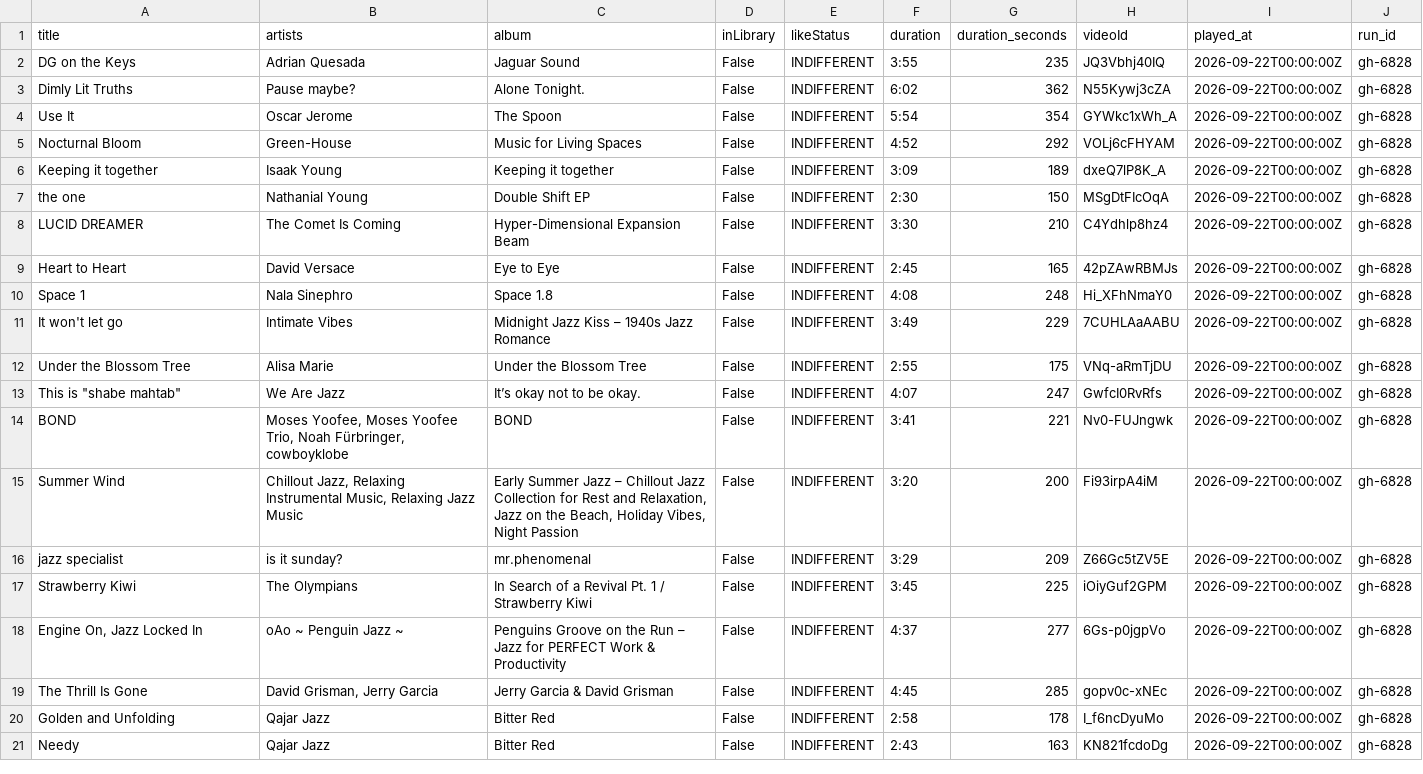
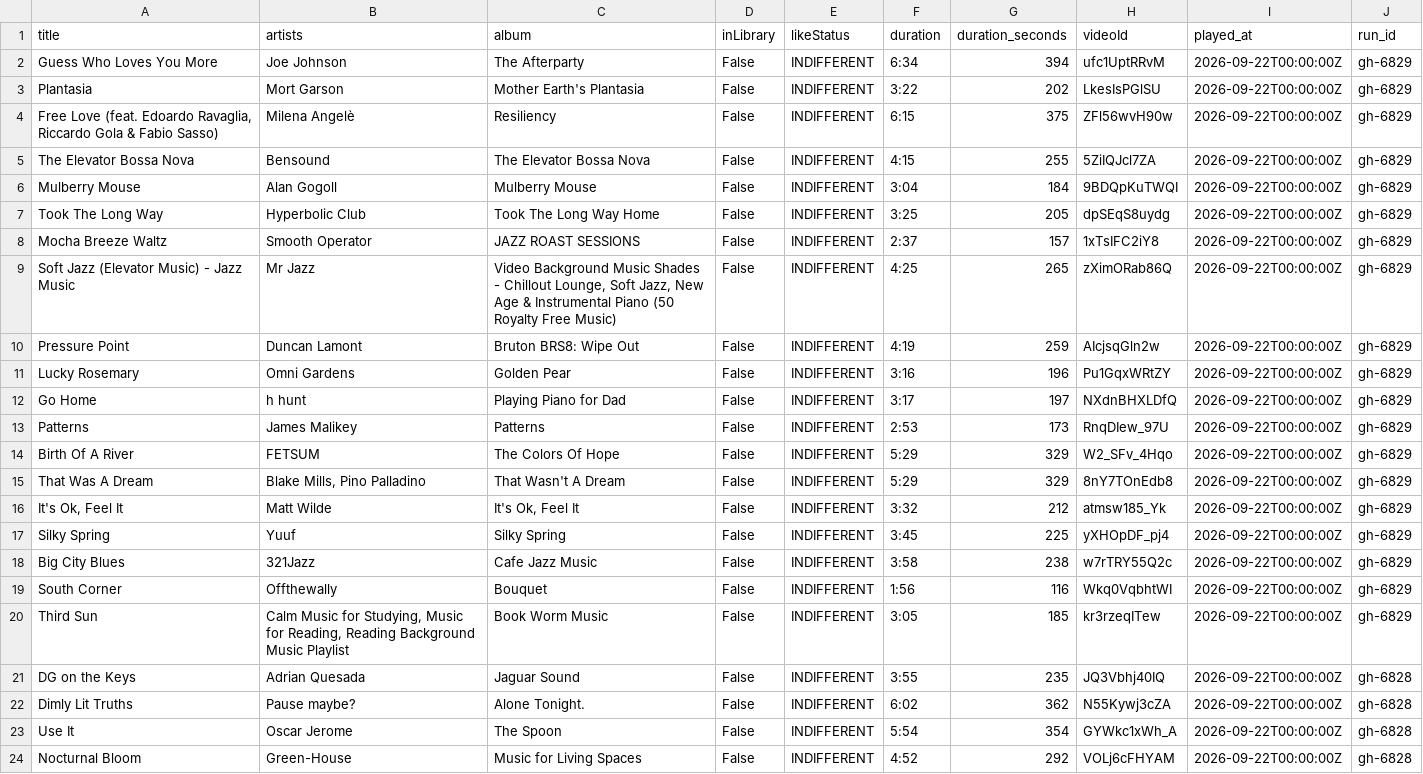
Before and after one commit to jwenerd/ytm-dl, a CSV file: output/history/2026-09.csv, drawn as a sheet; only a part is shown; the shorter side is filled out with more unchanged rows; the diff names each change by its address in the sheet, - before the commit and + after, or states it on an @@ line.

```diff
--- a/output/history/2026-09.csv
+++ b/output/history/2026-09.csv
+row 2: Guess Who Loves You More | Joe Johnson | The Afterparty | False | INDIFFERENT | 6:34 | 394 | ufc1UptRRvM | 2026-09-22T00:00:00Z | gh-6829
+row 3: Plantasia | Mort Garson | Mother Earth's Plantasia | False | INDIFFERENT | 3:22 | 202 | LkesIsPGlSU | 2026-09-22T00:00:00Z | gh-6829
+row 4: Free Love (feat. Edoardo Ravaglia, Riccardo Gola & Fabio Sasso) | Milena Angelè | Resiliency | False | INDIFFERENT | 6:15 | 375 | ZFl56wvH90w | 2026-09-22T00:00:00Z | gh-6829
+row 5: The Elevator Bossa Nova | Bensound | The Elevator Bossa Nova | False | INDIFFERENT | 4:15 | 255 | 5ZiIQJcl7ZA | 2026-09-22T00:00:00Z | gh-6829
+row 6: Mulberry Mouse | Alan Gogoll | Mulberry Mouse | False | INDIFFERENT | 3:04 | 184 | 9BDQpKuTWQI | 2026-09-22T00:00:00Z | gh-6829
+row 7: Took The Long Way | Hyperbolic Club | Took The Long Way Home | False | INDIFFERENT | 3:25 | 205 | dpSEqS8uydg | 2026-09-22T00:00:00Z | gh-6829
+row 8: Mocha Breeze Waltz | Smooth Operator | JAZZ ROAST SESSIONS | False | INDIFFERENT | 2:37 | 157 | 1xTsIFC2iY8 | 2026-09-22T00:00:00Z | gh-6829
+row 9: Soft Jazz (Elevator Music) - Jazz Music | Mr Jazz | Video Background Music Shades - Chillout Lounge, Soft Jazz, New Age & Instrumental Piano (50 Royalty Free Music) | False | INDIFFERENT | 4:25 | 265 | zXimORab86Q | 2026-09-22T00:00:00Z | gh-6829
+row 10: Pressure Point | Duncan Lamont | Bruton BRS8: Wipe Out | False | INDIFFERENT | 4:19 | 259 | AIcjsqGln2w | 2026-09-22T00:00:00Z | gh-6829
+row 11: Lucky Rosemary | Omni Gardens | Golden Pear | False | INDIFFERENT | 3:16 | 196 | Pu1GqxWRtZY | 2026-09-22T00:00:00Z | gh-6829
+row 12: Go Home | h hunt | Playing Piano for Dad | False | INDIFFERENT | 3:17 | 197 | NXdnBHXLDfQ | 2026-09-22T00:00:00Z | gh-6829
+row 13: Patterns | James Malikey | Patterns | False | INDIFFERENT | 2:53 | 173 | RnqDIew_97U | 2026-09-22T00:00:00Z | gh-6829
+row 14: Birth Of A River | FETSUM | The Colors Of Hope | False | INDIFFERENT | 5:29 | 329 | W2_SFv_4Hqo | 2026-09-22T00:00:00Z | gh-6829
+row 15: That Was A Dream | Blake Mills, Pino Palladino | That Wasn't A Dream | False | INDIFFERENT | 5:29 | 329 | 8nY7TOnEdb8 | 2026-09-22T00:00:00Z | gh-6829
+row 16: It's Ok, Feel It | Matt Wilde | It's Ok, Feel It | False | INDIFFERENT | 3:32 | 212 | atmsw185_Yk | 2026-09-22T00:00:00Z | gh-6829
+row 17: Silky Spring | Yuuf | Silky Spring | False | INDIFFERENT | 3:45 | 225 | yXHOpDF_pj4 | 2026-09-22T00:00:00Z | gh-6829
+row 18: Big City Blues | 321Jazz | Cafe Jazz Music | False | INDIFFERENT | 3:58 | 238 | w7rTRY55Q2c | 2026-09-22T00:00:00Z | gh-6829
+row 19: South Corner | Offthewally | Bouquet | False | INDIFFERENT | 1:56 | 116 | Wkq0VqbhtWI | 2026-09-22T00:00:00Z | gh-6829
+row 20: Third Sun | Calm Music for Studying, Music for Reading, Reading Background Music Playlist | Book Worm Music | False | INDIFFERENT | 3:05 | 185 | kr3rzeqITew | 2026-09-22T00:00:00Z | gh-6829
```
Also changed, not shown: output/home/long_listens.csv, output/home/quick_picks.csv, 57 other files.
